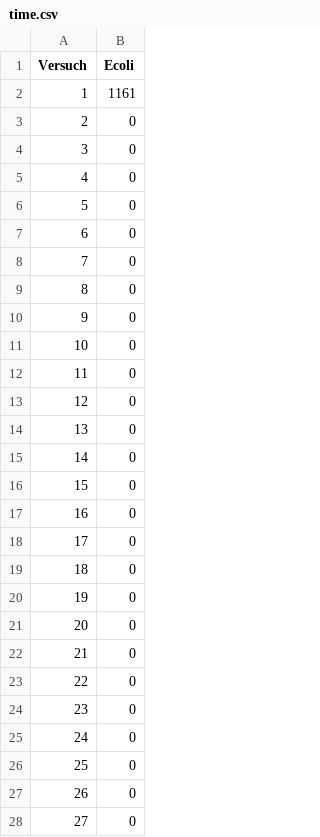
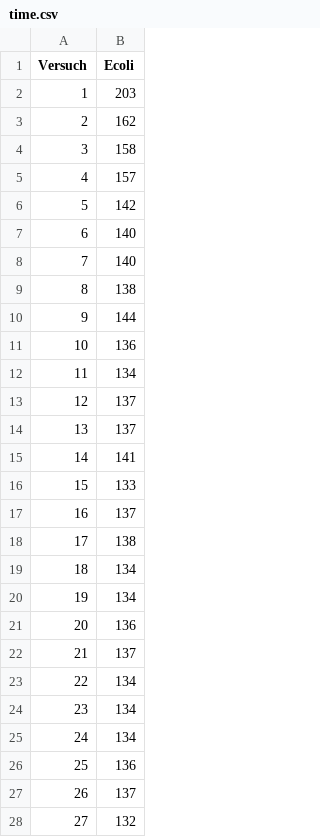
Before and after one commit to opaovius/Bachelor, a CSV file: Bachelor/src/testFiles/AnalyseDir/time.csv, drawn as a sheet; only a part is shown; the diff covers the shown part only.

```diff
--- a/Bachelor/src/testFiles/AnalyseDir/time.csv
+++ b/Bachelor/src/testFiles/AnalyseDir/time.csv
@@ -1,28 +1,28 @@
 Versuch,Ecoli
-1,1161
-2,0
-3,0
-4,0
-5,0
-6,0
-7,0
-8,0
-9,0
-10,0
-11,0
-12,0
-13,0
-14,0
-15,0
-16,0
-17,0
-18,0
-19,0
-20,0
-21,0
-22,0
-23,0
-24,0
-25,0
-26,0
-27,0
+1,203
+2,162
+3,158
+4,157
+5,142
+6,140
+7,140
+8,138
+9,144
+10,136
+11,134
+12,137
+13,137
+14,141
+15,133
+16,137
+17,138
+18,134
+19,134
+20,136
+21,137
+22,134
+23,134
+24,134
+25,136
+26,137
+27,132
```
Also changed, not shown: 73 edited cells elsewhere in this file, 9 other files.
